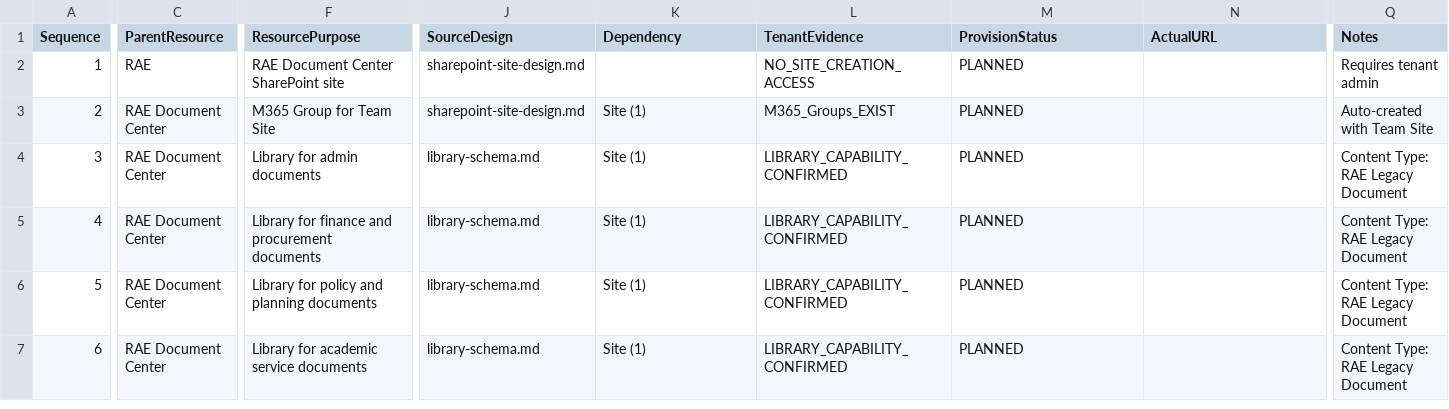
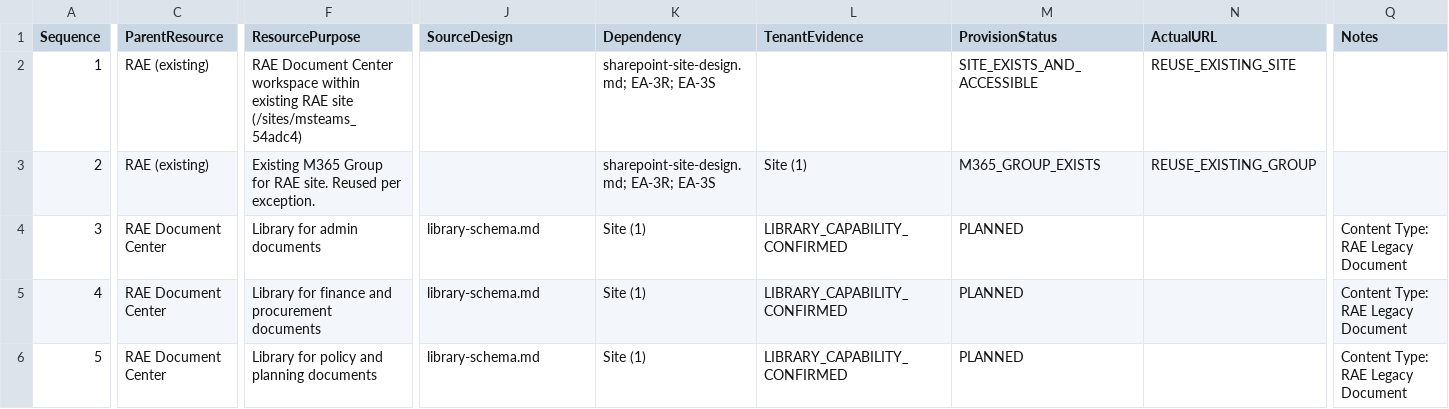
Before and after one commit to numtip/document-center, a CSV file: docs/m365/m365-provisioning-manifest.csv, drawn as a sheet; only a part is shown, gaps mark what is left out; the shorter side is filled out with more unchanged rows; the diff covers the shown part only; the diff names each change by its address in the sheet, - before the commit and + after, or states it on an @@ line.

Commit message:
M365-3S: Existing-site reuse readiness closure — architecture implementation exception approved
EA-3S completes the existing RAE site reuse boundary audit and readiness closure. Five conditions resolved: permission group creation, content type enablement, navigation impact plan, site ownership clarification, external sharing verification.

Changes: closure report, reuse audit, implementation exception, capability matrix, updated provisioning plan, authorization gate, manifest, and admin README.

Status: APPROVED_FOR_EXISTING_SITE_IMPLEMENTATION

```diff
--- a/docs/m365/m365-provisioning-manifest.csv
+++ b/docs/m365/m365-provisioning-manifest.csv
-C2 (ParentResource): RAE
+C2 (ParentResource): RAE (existing)
-F2 (ResourcePurpose): …Document Center SharePoint site
+F2 (ResourcePurpose): …Document Center workspace within existing RAE site (/sites/msteams_54adc4)
-J2:J3 (SourceDesign): sharepoint-site-design.md
+J2:J3 (SourceDesign): (empty)
-K2 (Dependency): (empty)
+K2 (Dependency): sharepoint-site-design.md; EA-3R; EA-3S
-L2 (TenantEvidence): NO_SITE_CREATION_ACCESS
+L2 (TenantEvidence): (empty)
-M2 (ProvisionStatus): PLANNED
+M2 (ProvisionStatus): SITE_EXISTS_AND_ACCESSIBLE
-N2 (ActualURL): (empty)
+N2 (ActualURL): REUSE_EXISTING_SITE
-Q2 (Notes): Requires tenant admin
+Q2 (Notes): (empty)
-C3 (ParentResource): RAE Document Center
+C3 (ParentResource): RAE (existing)
-F3 (ResourcePurpose): M365 Group for Team Site
+F3 (ResourcePurpose): Existing M365 Group for RAE site. Reused per exception.
-K3 (Dependency): Site (1)
+K3 (Dependency): sharepoint-site-design.md; EA-3R; EA-3S
-L3 (TenantEvidence): M365_Groups_EXIST
+L3 (TenantEvidence): Site (1)
-M3 (ProvisionStatus): PLANNED
+M3 (ProvisionStatus): M365_GROUP_EXISTS
-N3 (ActualURL): (empty)
+N3 (ActualURL): REUSE_EXISTING_GROUP
-Q3 (Notes): Auto-created with Team Site
+Q3 (Notes): (empty)
```
Also changed, not shown: 4 edited cells elsewhere in this file, 7 other files.
